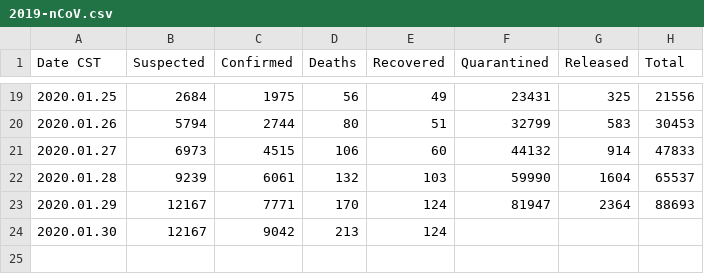
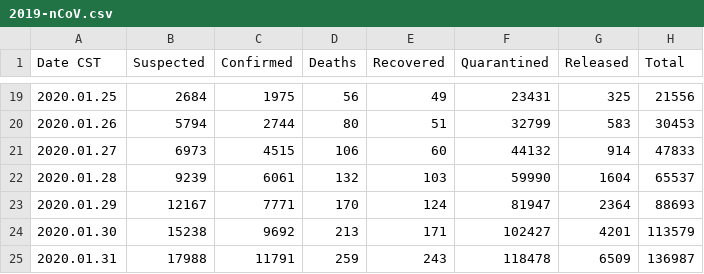
Before and after one commit to DEDZTBH/2019-nCoV-prediction, a CSV file: data/2019-nCoV.csv, drawn as a sheet; only a part is shown, gaps mark what is left out.

```diff
--- a/data/2019-nCoV.csv
+++ b/data/2019-nCoV.csv
@@ -23,2 +23,3 @@ Date CST,Suspected,Confirmed,Deaths,Recovered,Quarantined,Released,Total
 2020.01.29,12167,7771,170,124,81947,2364,88693
-2020.01.30,12167,9042,213,124,,,
+2020.01.30,15238,9692,213,171,102427,4201,113579
+2020.01.31,17988,11791,259,243,118478,6509,136987
```
Also changed, not shown: 5 other files.
